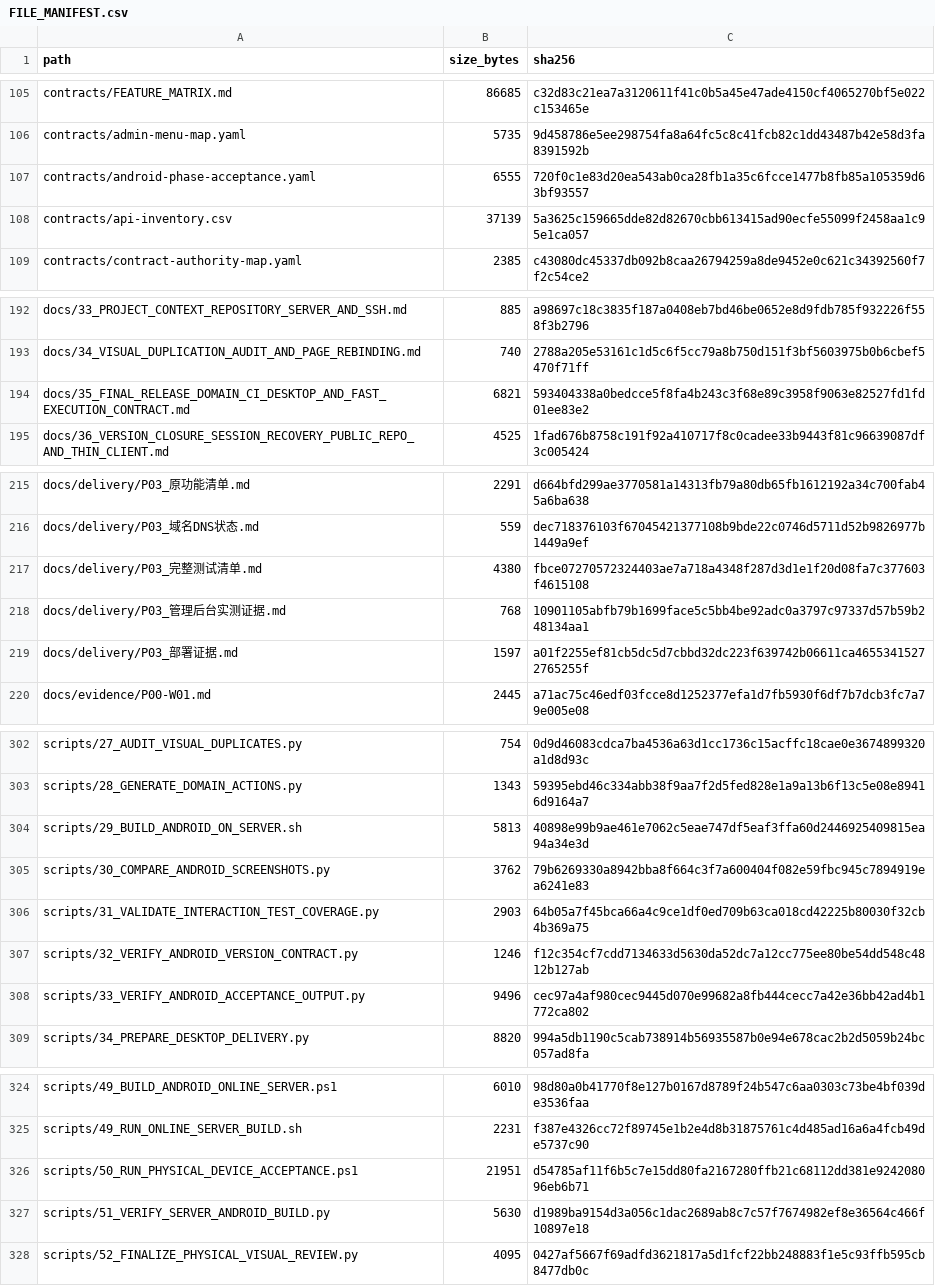
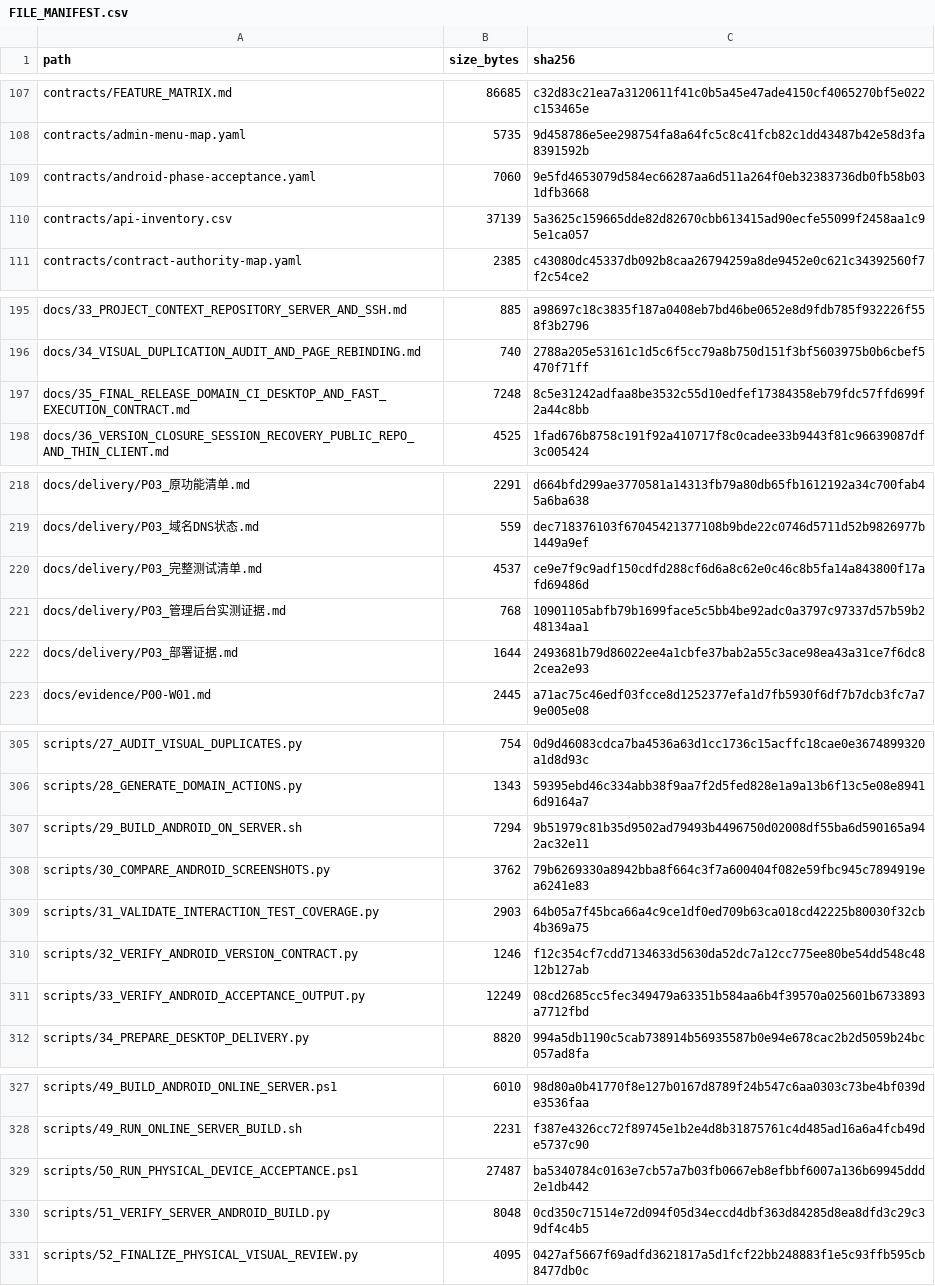
Before and after one commit to fei613293175/ylven, a CSV file: FILE_MANIFEST.csv, drawn as a sheet; only a part is shown, gaps mark what is left out; the diff covers the shown part only.

```diff
--- a/FILE_MANIFEST.csv
+++ b/FILE_MANIFEST.csv
@@ -106,3 +108,3 @@ contracts/FEATURE_MATRIX.md,86685,c32d83c21ea7a3120611f41c0b5a45e47ade4150cf4065
 contracts/admin-menu-map.yaml,5735,9d458786e5ee298754fa8a64fc5c8c41fcb82c1dd43487b42e58d3fa8391592b
-contracts/android-phase-acceptance.yaml,6555,720f0c1e83d20ea543ab0ca28fb1a35c6fcce1477b8fb85a105359d63bf93557
+contracts/android-phase-acceptance.yaml,7060,9e5fd4653079d584ec66287aa6d511a264f0eb32383736db0fb58b031dfb3668
 contracts/api-inventory.csv,37139,5a3625c159665dde82d82670cbb613415ad90ecfe55099f2458aa1c95e1ca057
@@ -193,3 +196,3 @@ docs/33_PROJECT_CONTEXT_REPOSITORY_SERVER_AND_SSH.md,885,a98697c18c3835f187a0408
 docs/34_VISUAL_DUPLICATION_AUDIT_AND_PAGE_REBINDING.md,740,2788a205e53161c1d5c6f5cc79a8b750d151f3bf5603975b0b6cbef5470f71ff
-docs/35_FINAL_RELEASE_DOMAIN_CI_DESKTOP_AND_FAST_EXECUTION_CONTRACT.md,6821,593404338a0bedcce5f8fa4b243c3f68e89c3958f9063e82527fd1fd01ee83e2
+docs/35_FINAL_RELEASE_DOMAIN_CI_DESKTOP_AND_FAST_EXECUTION_CONTRACT.md,7248,8c5e31242adfaa8be3532c55d10edfef17384358eb79fdc57ffd699f2a44c8bb
 docs/36_VERSION_CLOSURE_SESSION_RECOVERY_PUBLIC_REPO_AND_THIN_CLIENT.md,4525,1fad676b8758c191f92a410717f8c0cadee33b9443f81c96639087df3c005424
@@ -216,5 +219,5 @@ docs/delivery/P03_原功能清单.md,2291,d664bfd299ae3770581a14313fb79a80db65fb
 docs/delivery/P03_域名DNS状态.md,559,dec718376103f67045421377108b9bde22c0746d5711d52b9826977b1449a9ef
-docs/delivery/P03_完整测试清单.md,4380,fbce07270572324403ae7a718a4348f287d3d1e1f20d08fa7c377603f4615108
+docs/delivery/P03_完整测试清单.md,4537,ce9e7f9c9adf150cdfd288cf6d6a8c62e0c46c8b5fa14a843800f17afd69486d
 docs/delivery/P03_管理后台实测证据.md,768,10901105abfb79b1699face5c5bb4be92adc0a3797c97337d57b59b248134aa1
-docs/delivery/P03_部署证据.md,1597,a01f2255ef81cb5dc5d7cbbd32dc223f639742b06611ca46553415272765255f
+docs/delivery/P03_部署证据.md,1644,2493681b79d86022ee4a1cbfe37bab2a55c3ace98ea43a31ce7f6dc82cea2e93
 docs/evidence/P00-W01.md,2445,a71ac75c46edf03fcce8d1252377efa1d7fb5930f6df7b7dcb3fc7a79e005e08
@@ -303,3 +306,3 @@ scripts/27_AUDIT_VISUAL_DUPLICATES.py,754,0d9d46083cdca7ba4536a63d1cc1736c15acff
 scripts/28_GENERATE_DOMAIN_ACTIONS.py,1343,59395ebd46c334abb38f9aa7f2d5fed828e1a9a13b6f13c5e08e89416d9164a7
-scripts/29_BUILD_ANDROID_ON_SERVER.sh,5813,40898e99b9ae461e7062c5eae747df5eaf3ffa60d2446925409815ea94a34e3d
+scripts/29_BUILD_ANDROID_ON_SERVER.sh,7294,9b51979c81b35d9502ad79493b4496750d02008df55ba6d590165a942ac32e11
 scripts/30_COMPARE_ANDROID_SCREENSHOTS.py,3762,79b6269330a8942bba8f664c3f7a600404f082e59fbc945c7894919ea6241e83
@@ -307,3 +310,3 @@ scripts/31_VALIDATE_INTERACTION_TEST_COVERAGE.py,2903,64b05a7f45bca66a4c9ce1df0e
 scripts/32_VERIFY_ANDROID_VERSION_CONTRACT.py,1246,f12c354cf7cdd7134633d5630da52dc7a12cc775ee80be54dd548c4812b127ab
-scripts/33_VERIFY_ANDROID_ACCEPTANCE_OUTPUT.py,9496,cec97a4af980cec9445d070e99682a8fb444cecc7a42e36bb42ad4b1772ca802
+scripts/33_VERIFY_ANDROID_ACCEPTANCE_OUTPUT.py,12249,08cd2685cc5fec349479a63351b584aa6b4f39570a025601b6733893a7712fbd
 scripts/34_PREPARE_DESKTOP_DELIVERY.py,8820,994a5db1190c5cab738914b56935587b0e94e678cac2b2d5059b24bc057ad8fa
@@ -325,4 +328,4 @@ scripts/49_BUILD_ANDROID_ONLINE_SERVER.ps1,6010,98d80a0b41770f8e127b0167d8789f24
 scripts/49_RUN_ONLINE_SERVER_BUILD.sh,2231,f387e4326cc72f89745e1b2e4d8b31875761c4d485ad16a6a4fcb49de5737c90
-scripts/50_RUN_PHYSICAL_DEVICE_ACCEPTANCE.ps1,21951,d54785af11f6b5c7e15dd80fa2167280ffb21c68112dd381e924208096eb6b71
-scripts/51_VERIFY_SERVER_ANDROID_BUILD.py,5630,d1989ba9154d3a056c1dac2689ab8c7c57f7674982ef8e36564c466f10897e18
+scripts/50_RUN_PHYSICAL_DEVICE_ACCEPTANCE.ps1,27487,ba5340784c0163e7cb57a7b03fb0667eb8efbbf6007a136b69945ddd2e1db442
+scripts/51_VERIFY_SERVER_ANDROID_BUILD.py,8048,0cd350c71514e72d094f05d34eccd4dbf363d84285d8ea8dfd3c29c39df4c4b5
 scripts/52_FINALIZE_PHYSICAL_VISUAL_REVIEW.py,4095,0427af5667f69adfd3621817a5d1fcf22bb248883f1e5c93ffb595cb8477db0c
```
Also changed, not shown: 3 added rows and 21 edited cells elsewhere in this file, 25 other files.
